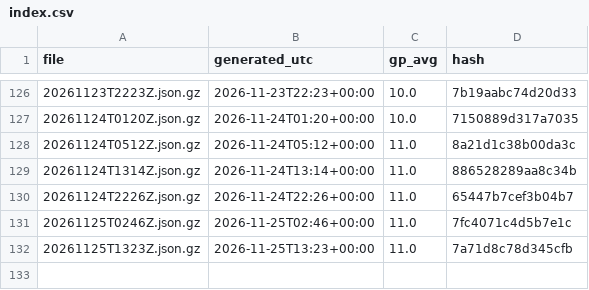
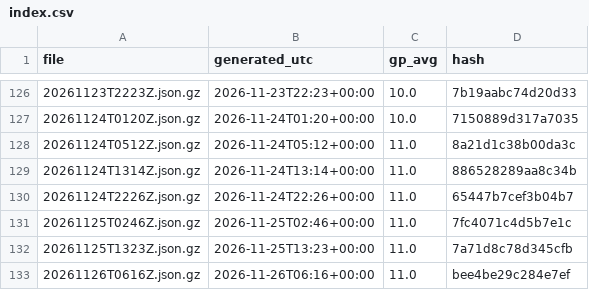
Before and after one commit to niksmdmarketing/NFLFutures, a CSV file: nfl/2026/index.csv, drawn as a sheet; only a part is shown, gaps mark what is left out; the diff names each change by its address in the sheet, - before the commit and + after, or states it on an @@ line.

```diff
--- a/nfl/2026/index.csv
+++ b/nfl/2026/index.csv
+row 133: 20261126T0616Z.json.gz | 2026-11-26T06:16+00:00 | 11.0 | bee4be29c284e7ef
```
Also changed, not shown: 2026/index.csv, nhl/2026/index.csv, 3 other files.
